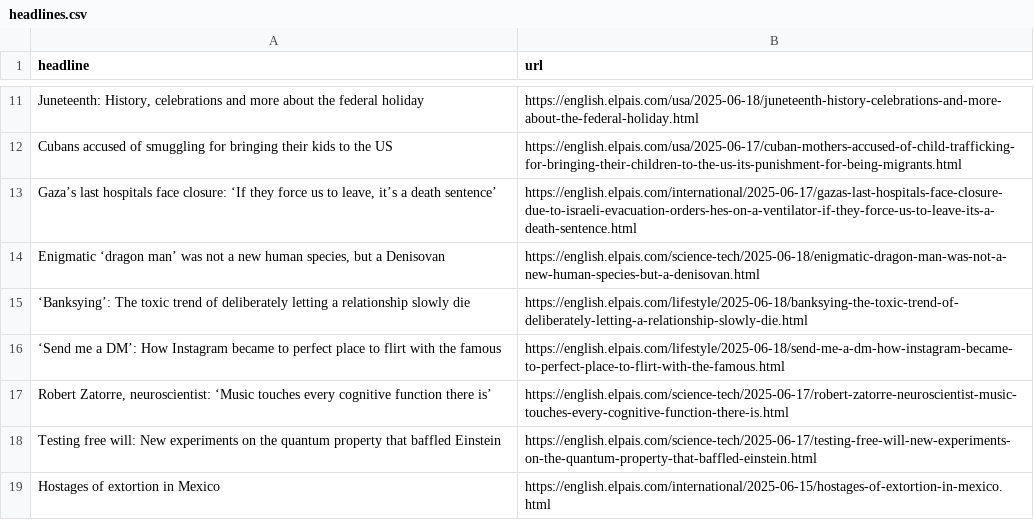
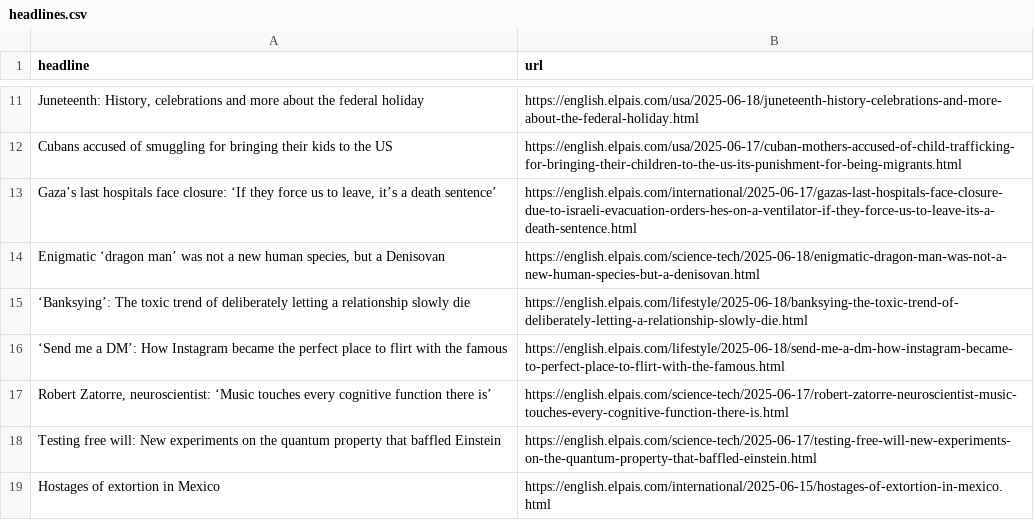
Before and after one commit to berberebecca/el-pais-autoscraper, a CSV file: headlines.csv, drawn as a sheet; only a part is shown, gaps mark what is left out.

```diff
--- a/headlines.csv
+++ b/headlines.csv
@@ -15,3 +15,3 @@ Cubans accused of smuggling for bringing their kids to the US,https://english.el
 ‘Banksying’: The toxic trend of deliberately letting a relationship slowly die ,https://english.elpais.com/lifestyle/2025-06-18/banksying-the-toxic-trend-of-deliberately-letting-a-relationship-slowly-die.html
-‘Send me a DM’: How Instagram became to perfect place to flirt with the famous,https://english.elpais.com/lifestyle/2025-06-18/send-me-a-dm-how-instagram-became-to-perfect-place-to-flirt-with-the-famous.html
+‘Send me a DM’: How Instagram became the perfect place to flirt with the famous,https://english.elpais.com/lifestyle/2025-06-18/send-me-a-dm-how-instagram-became-to-perfect-place-to-flirt-with-the-famous.html
 "Robert Zatorre, neuroscientist: ‘Music touches every cognitive function there is’",https://english.elpais.com/science-tech/2025-06-17/robert-zatorre-neuroscientist-music-touches-every-cognitive-function-there-is.html
```
